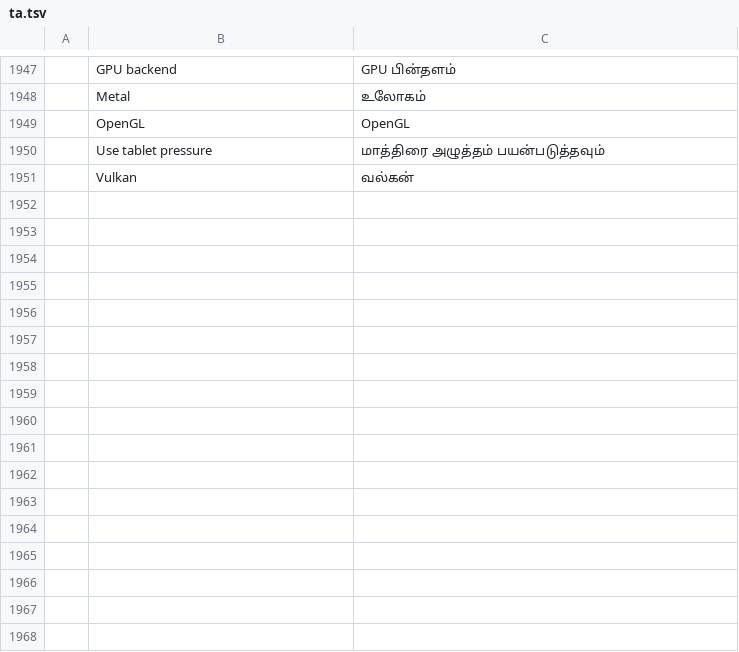
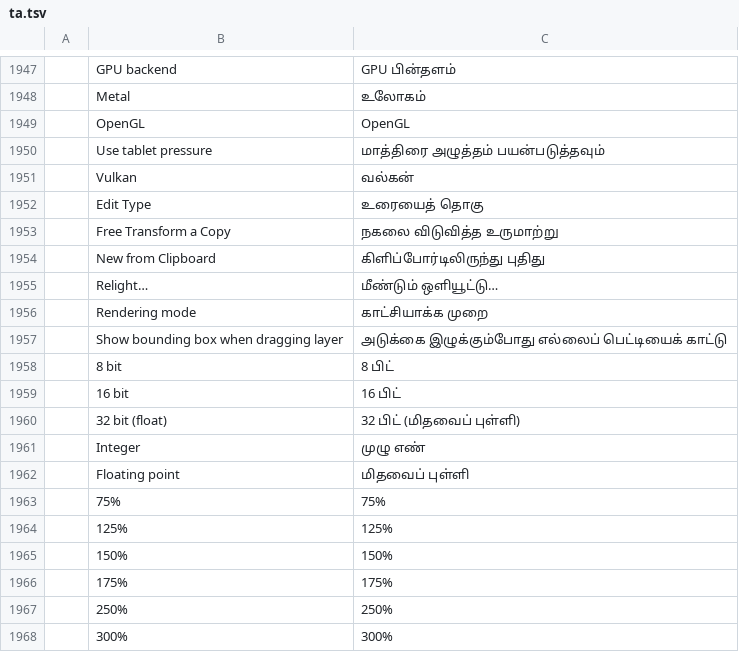
Before and after one commit to eolix/photosuite, a TSV file: crates/ui-egui/src/i18n/ta.tsv, drawn as a sheet; only a part is shown, gaps mark what is left out.

Commit message:
feat: new translation lines

```diff
--- a/crates/ui-egui/src/i18n/ta.tsv
+++ b/crates/ui-egui/src/i18n/ta.tsv
@@ -1951 +1951,18 @@
 	Vulkan	வல்கன்
+	Edit Type	உரையைத் தொகு
+	Free Transform a Copy	நகலை விடுவித்த உருமாற்று
+	New from Clipboard	கிளிப்போர்டிலிருந்து புதிது
+	Relight…	மீண்டும் ஒளியூட்டு…
+	Rendering mode	காட்சியாக்க முறை
+	Show bounding box when dragging layer	அடுக்கை இழுக்கும்போது எல்லைப் பெட்டியைக் காட்டு
+	8 bit	8 பிட்
+	16 bit	16 பிட்
+	32 bit (float)	32 பிட் (மிதவைப் புள்ளி)
+	Integer	முழு எண்
+	Floating point	மிதவைப் புள்ளி
+	75%	75%
+	125%	125%
+	150%	150%
+	175%	175%
+	250%	250%
+	300%	300%
```
Also changed, not shown: crates/ui-egui/src/i18n/bg.tsv, crates/ui-egui/src/i18n/bo.tsv, 35 other files.
